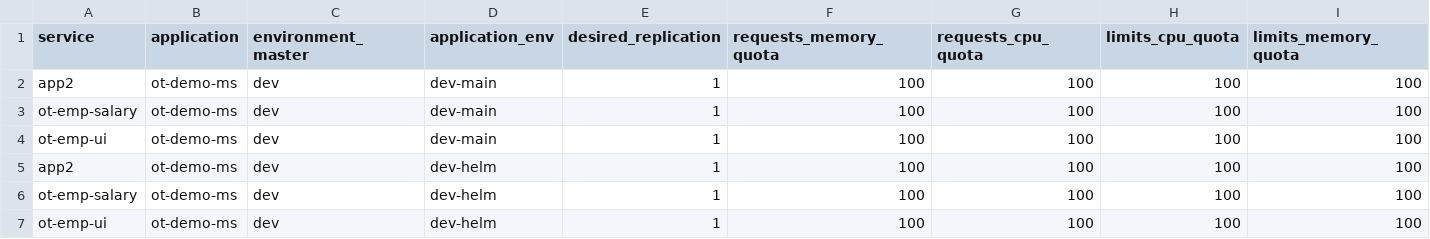
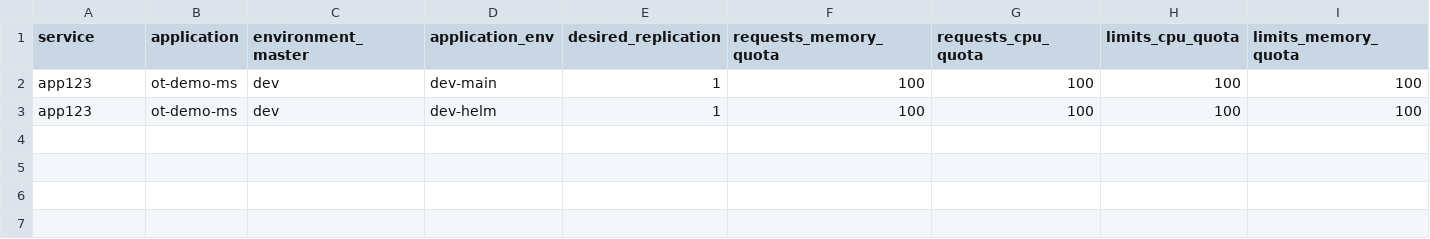
Before and after one commit to Cpriyanshi77/testing, a CSV file: metadata/ot-demo-ms/service/devEnvServiceCd.csv, drawn as a sheet; only a part is shown; removed rows and columns are numbered as before the commit, all else as after; rows hold the shown columns only; the diff names each change by its address in the sheet, - before the commit and + after, or states it on an @@ line.

Commit message:
Update devEnvServiceCd.csv

```diff
--- a/metadata/ot-demo-ms/service/devEnvServiceCd.csv
+++ b/metadata/ot-demo-ms/service/devEnvServiceCd.csv
-A2 (service): app2
+A2 (service): app123
-row 3: ot-emp-salary | ot-demo-ms | dev | dev-main | 1 | 100 | 100 | 100 | 100
-row 4: ot-emp-ui | ot-demo-ms | dev | dev-main | 1 | 100 | 100 | 100 | 100
-A3 (service): app2
+A3 (service): app123
-row 6: ot-emp-salary | ot-demo-ms | dev | dev-helm | 1 | 100 | 100 | 100 | 100
-row 7: ot-emp-ui | ot-demo-ms | dev | dev-helm | 1 | 100 | 100 | 100 | 100
```
